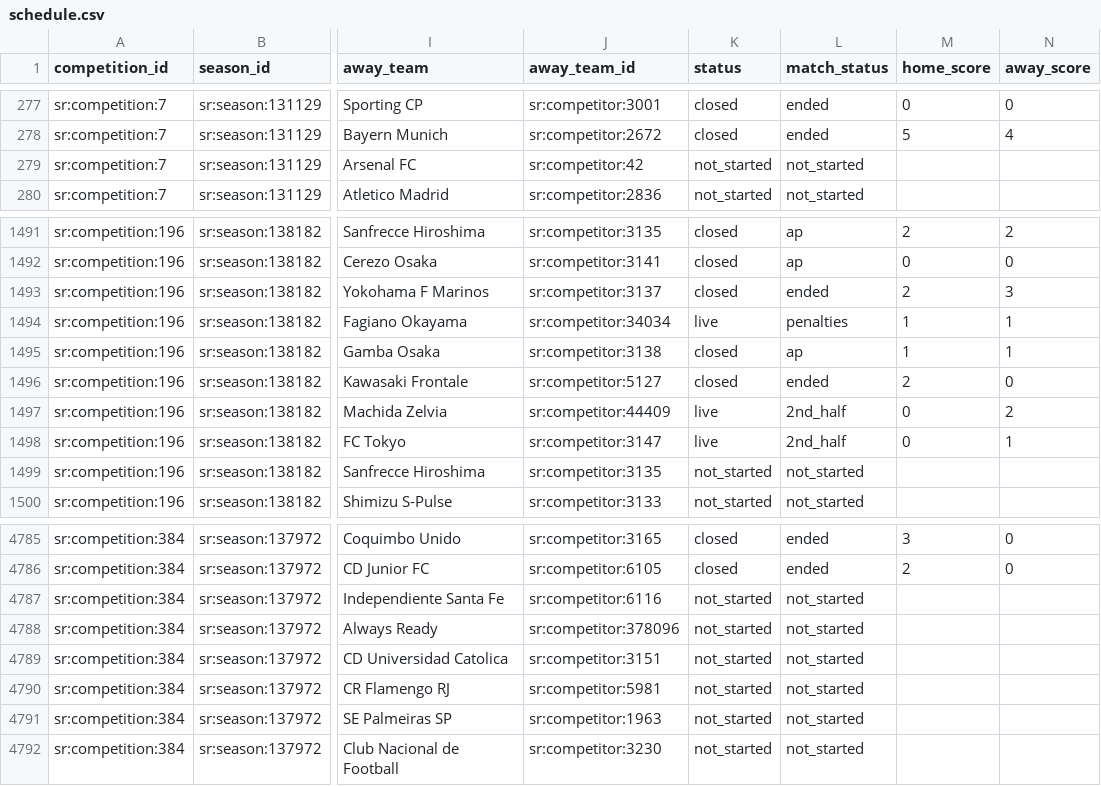
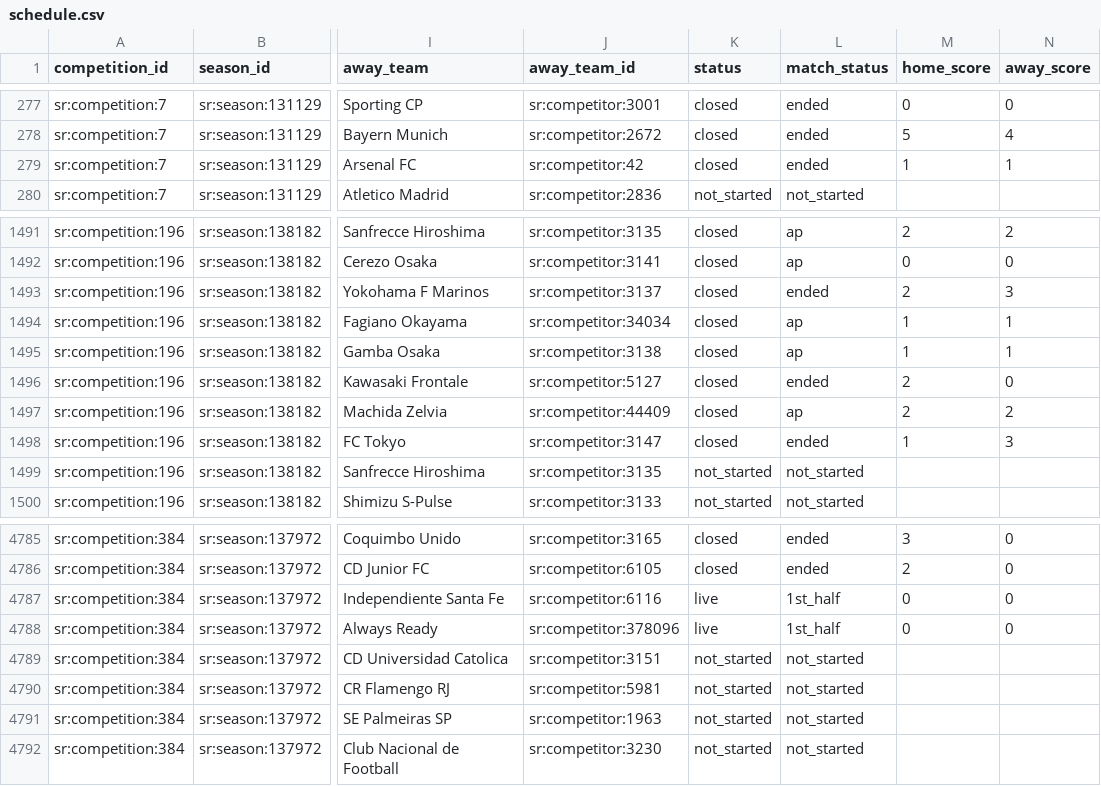
Before and after one commit to laneashipley-create/25-26-Tier-1-Soccer-Database, a CSV file: data/schedule.csv, drawn as a sheet; only a part is shown, gaps mark what is left out; the diff names each change by its address in the sheet, - before the commit and + after, or states it on an @@ line.

```diff
--- a/data/schedule.csv
+++ b/data/schedule.csv
-K279 (status): not_started
+K279 (status): closed
-L279 (match_status): not_started
+L279 (match_status): ended
-M279 (home_score): (empty)
+M279 (home_score): 1
-N279 (away_score): (empty)
+N279 (away_score): 1
-K1494 (status): live
+K1494 (status): closed
-L1494 (match_status): penalties
+L1494 (match_status): ap
-K1497:K1498 (status): live
+K1497:K1498 (status): closed
-L1497 (match_status): 2nd_half
+L1497 (match_status): ap
-M1497 (home_score): 0
+M1497 (home_score): 2
-L1498 (match_status): 2nd_half
+L1498 (match_status): ended
-M1498 (home_score): 0
+M1498 (home_score): 1
-N1498 (away_score): 1
+N1498 (away_score): 3
-K4787:K4788 (status): not_started
+K4787:K4788 (status): live
-L4787:L4788 (match_status): not_started
+L4787:L4788 (match_status): 1st_half
-M4787:M4788 (home_score): (empty)
+M4787:M4788 (home_score): 0
-N4787:N4788 (away_score): (empty)
+N4787:N4788 (away_score): 0
```
Also changed, not shown: data/own_goals.csv, 1 other file.
